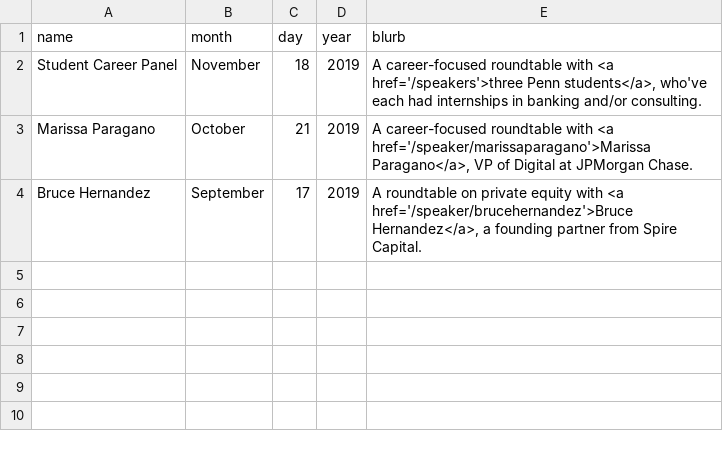
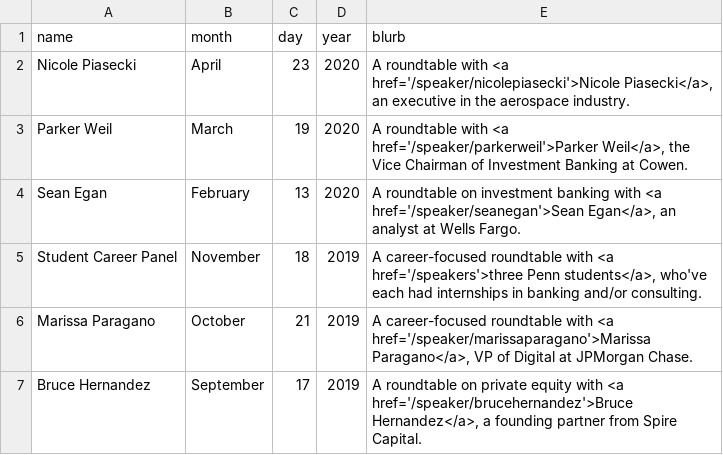
Before and after one commit to mureytasroc/penn-business-roundtable, a CSV file: models/roundtables.csv, drawn as a sheet.

Commit message:
Added roundtables

```diff
--- a/models/roundtables.csv
+++ b/models/roundtables.csv
@@ -1,2 +1,5 @@
 name,month,day,year,blurb
+Nicole Piasecki,April,23,2020,"A roundtable with <a href='/speaker/nicolepiasecki'>Nicole Piasecki</a>, an executive in the aerospace industry."
+Parker Weil,March,19,2020,"A roundtable with <a href='/speaker/parkerweil'>Parker Weil</a>, the Vice Chairman of Investment Banking at Cowen."
+Sean Egan,February,13,2020,"A roundtable on investment banking with <a href='/speaker/seanegan'>Sean Egan</a>, an analyst at Wells Fargo."
 Student Career Panel,November,18,2019,"A career-focused roundtable with <a href='/speakers'>three Penn students</a>, who've each had internships in banking and/or consulting."
```
Also changed, not shown: models/speakers.csv, 6 other files.
